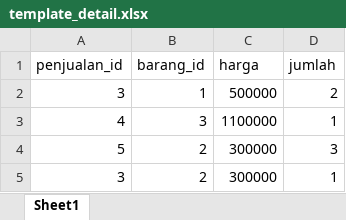
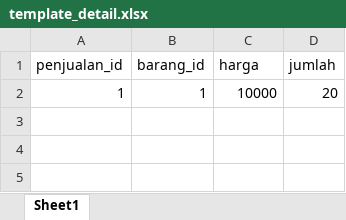
Before and after one commit to M-Dicky-Hanun-P/PWL_POS, an Excel workbook: public/template_detail.xlsx, sheet Sheet1, drawn as a sheet; values as stored, in another font and other column widths than the file's, no borders; removed rows and columns are numbered as before the commit, all else as after; the diff names each change by its address in the sheet, - before the commit and + after, or states it on an @@ line.

```diff
--- a/public/template_detail.xlsx (sheet Sheet1)
+++ b/public/template_detail.xlsx (sheet Sheet1)
-row 2: 3 | 1 | 500000 | 2
-row 3: 4 | 3 | 1100000 | 1
-row 4: 5 | 2 | 300000 | 3
-row 5: 3 | 2 | 300000 | 1
+row 2: 1 | 1 | 10000 | 20
```
Also changed, not shown: public/template_penjualan.xlsx, public/template_stok.xlsx, 10 other files.
